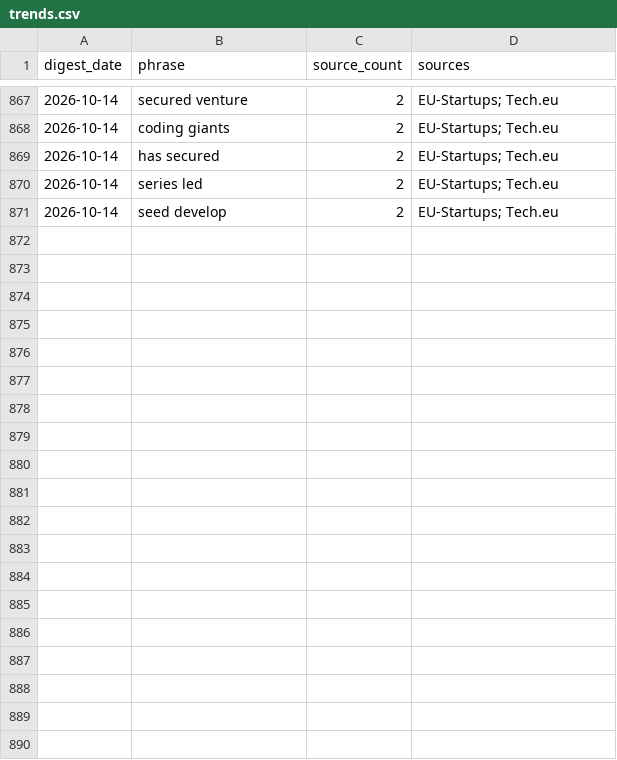
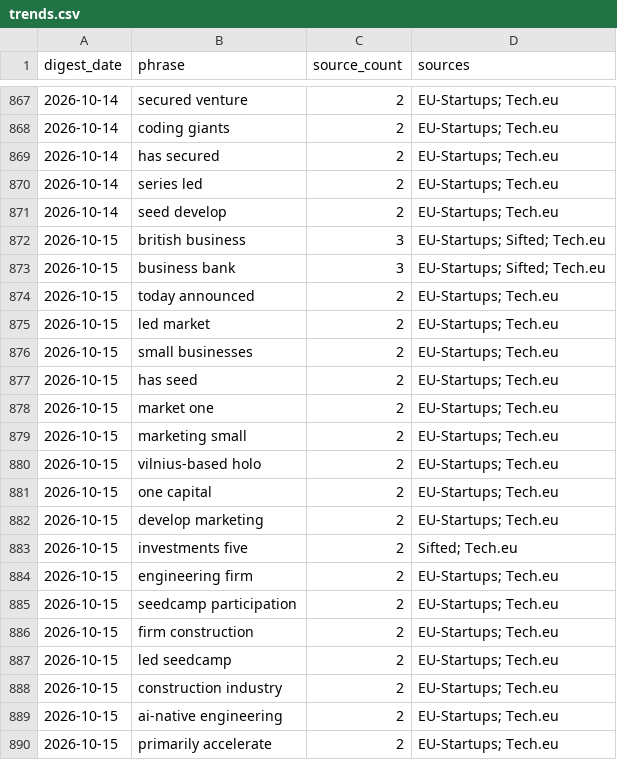
Before and after one commit to trpelka/trend-monitor, a CSV file: data/trends.csv, drawn as a sheet; only a part is shown, gaps mark what is left out; the diff covers the shown part only; the diff names each change by its address in the sheet, - before the commit and + after, or states it on an @@ line.

```diff
--- a/data/trends.csv
+++ b/data/trends.csv
+row 872: 2026-10-15 | british business | 3 | EU-Startups; Sifted; Tech.eu
+row 873: 2026-10-15 | business bank | 3 | EU-Startups; Sifted; Tech.eu
+row 874: 2026-10-15 | today announced | 2 | EU-Startups; Tech.eu
+row 875: 2026-10-15 | led market | 2 | EU-Startups; Tech.eu
+row 876: 2026-10-15 | small businesses | 2 | EU-Startups; Tech.eu
+row 877: 2026-10-15 | has seed | 2 | EU-Startups; Tech.eu
+row 878: 2026-10-15 | market one | 2 | EU-Startups; Tech.eu
+row 879: 2026-10-15 | marketing small | 2 | EU-Startups; Tech.eu
+row 880: 2026-10-15 | vilnius-based holo | 2 | EU-Startups; Tech.eu
+row 881: 2026-10-15 | one capital | 2 | EU-Startups; Tech.eu
+row 882: 2026-10-15 | develop marketing | 2 | EU-Startups; Tech.eu
+row 883: 2026-10-15 | investments five | 2 | Sifted; Tech.eu
+row 884: 2026-10-15 | engineering firm | 2 | EU-Startups; Tech.eu
+row 885: 2026-10-15 | seedcamp participation | 2 | EU-Startups; Tech.eu
+row 886: 2026-10-15 | firm construction | 2 | EU-Startups; Tech.eu
+row 887: 2026-10-15 | led seedcamp | 2 | EU-Startups; Tech.eu
+row 888: 2026-10-15 | construction industry | 2 | EU-Startups; Tech.eu
+row 889: 2026-10-15 | ai-native engineering | 2 | EU-Startups; Tech.eu
+row 890: 2026-10-15 | primarily accelerate | 2 | EU-Startups; Tech.eu
```
Also changed, not shown: 12 added rows elsewhere in this file, 3 other files.
